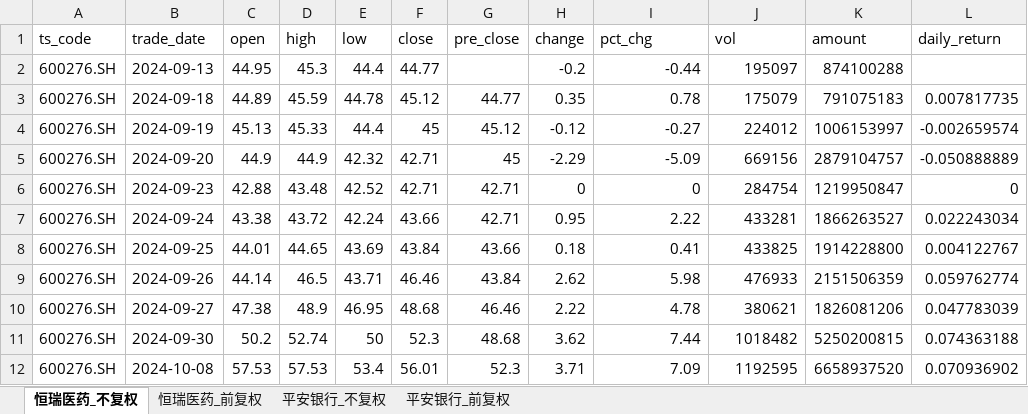
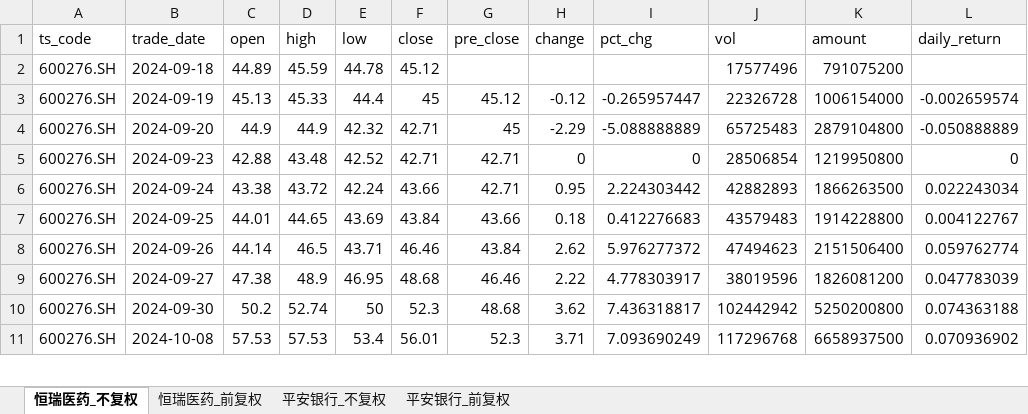
Before and after one commit to yyps-edu/ba_agent, an Excel workbook: stock_data.xlsx, sheet 恒瑞医药_不复权, drawn as a sheet; only a part is shown; values as stored, in another font and other column widths than the file's, no borders; removed rows and columns are numbered as before the commit, all else as after; the diff covers the shown part only; the diff names each change by its address in the sheet, - before the commit and + after, or states it on an @@ line.

```diff
--- a/stock_data.xlsx (sheet 恒瑞医药_不复权)
+++ b/stock_data.xlsx (sheet 恒瑞医药_不复权)
-row 2: 600276.SH | 2024-09-13 | 44.95 | 45.3 | 44.4 | 44.77 |  | -0.2 | -0.44 | 195097 | 874100288
-G2 (pre_close): 44.77
+G2 (pre_close): (empty)
-H2 (change): 0.35
+H2 (change): (empty)
-I2 (pct_chg): 0.78
+I2 (pct_chg): (empty)
-J2 (vol): 175079
+J2 (vol): 17577496
-K2 (amount): 791075183
+K2 (amount): 791075200
-L2 (daily_return): 0.007817735
+L2 (daily_return): (empty)
-I3 (pct_chg): -0.27
+I3 (pct_chg): -0.265957447
-J3 (vol): 224012
+J3 (vol): 22326728
-K3 (amount): 1006153997
+K3 (amount): 1006154000
-I4 (pct_chg): -5.09
+I4 (pct_chg): -5.088888889
-J4 (vol): 669156
+J4 (vol): 65725483
-K4 (amount): 2879104757
+K4 (amount): 2879104800
-J5 (vol): 284754
+J5 (vol): 28506854
-K5 (amount): 1219950847
+K5 (amount): 1219950800
-I6 (pct_chg): 2.22
+I6 (pct_chg): 2.224303442
-J6 (vol): 433281
+J6 (vol): 42882893
-K6 (amount): 1866263527
+K6 (amount): 1866263500
-I7 (pct_chg): 0.41
+I7 (pct_chg): 0.412276683
-J7 (vol): 433825
+J7 (vol): 43579483
-I8 (pct_chg): 5.98
+I8 (pct_chg): 5.976277372
-J8 (vol): 476933
+J8 (vol): 47494623
-K8 (amount): 2151506359
+K8 (amount): 2151506400
-I9 (pct_chg): 4.78
+I9 (pct_chg): 4.778303917
-J9 (vol): 380621
+J9 (vol): 38019596
-K9 (amount): 1826081206
+K9 (amount): 1826081200
-I10 (pct_chg): 7.44
+I10 (pct_chg): 7.436318817
-J10 (vol): 1018482
+J10 (vol): 102442942
-K10 (amount): 5250200815
+K10 (amount): 5250200800
-I11 (pct_chg): 7.09
+I11 (pct_chg): 7.093690249
-J11 (vol): 1192595
+J11 (vol): 117296768
-K11 (amount): 6658937520
+K11 (amount): 6658937500
```
Also changed, not shown: 1 added row and 1410 edited cells elsewhere in this sheet, sheet 恒瑞医药_前复权, sheet 平安银行_不复权, sheet 平安银行_前复权, 1 other file.
